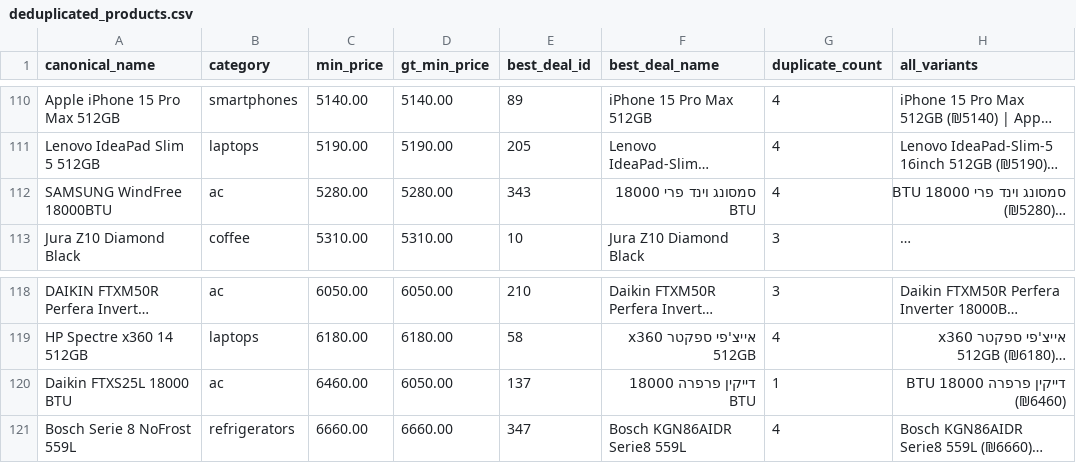
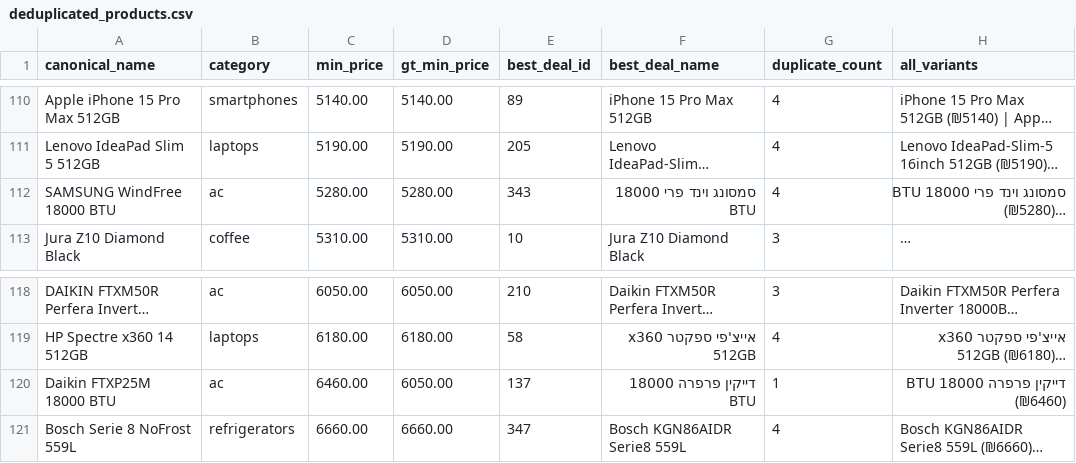
Before and after one commit to TalKleinBgu/Zap, a CSV file: output/deduplicated_products.csv, drawn as a sheet; only a part is shown, gaps mark what is left out; long unchanged cells end in …; the diff covers the shown part only; the diff names each change by its address in the sheet, - before the commit and + after, or states it on an @@ line.

```diff
--- a/output/deduplicated_products.csv
+++ b/output/deduplicated_products.csv
-A112 (canonical_name): SAMSUNG WindFree 18000BTU
+A112 (canonical_name): SAMSUNG WindFree 18000 BTU
-A120 (canonical_name): Daikin FTXS25L 18000 BTU
+A120 (canonical_name): Daikin FTXP25M 18000 BTU
```
Also changed, not shown: 1 added row, 1 removed row and 9 edited cells elsewhere in this file, 6 other files.
